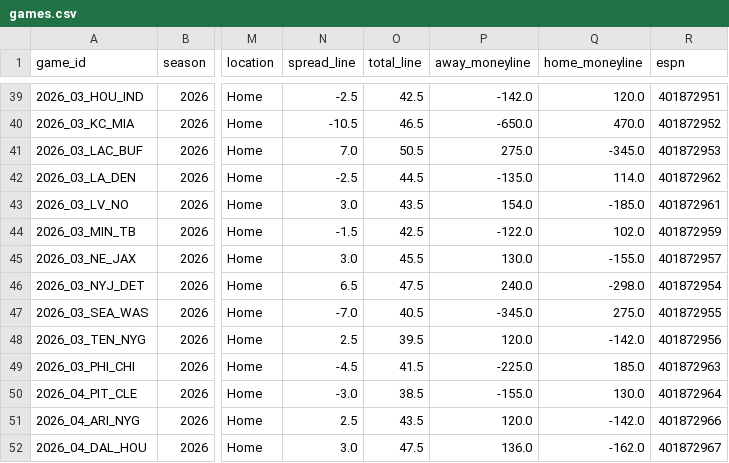
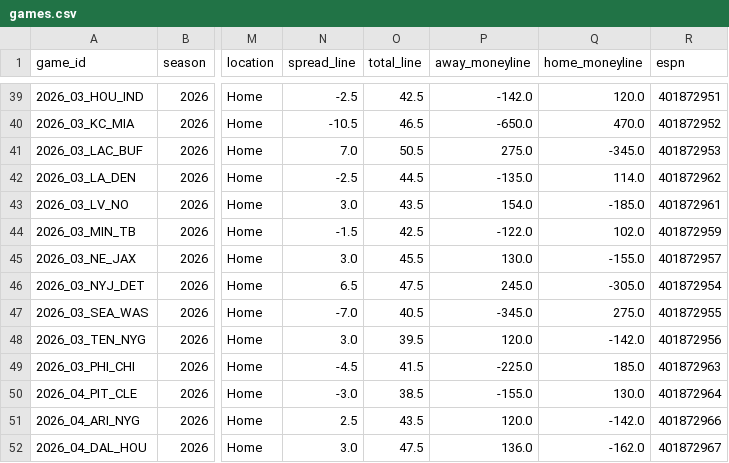
Before and after one commit to athvin/football-pool, a CSV file: data/2026/games.csv, drawn as a sheet; only a part is shown, gaps mark what is left out; the diff names each change by its address in the sheet, - before the commit and + after, or states it on an @@ line.

```diff
--- a/data/2026/games.csv
+++ b/data/2026/games.csv
-P46 (away_moneyline): 240.0
+P46 (away_moneyline): 245.0
-Q46 (home_moneyline): -298.0
+Q46 (home_moneyline): -305.0
-N48 (spread_line): 2.5
+N48 (spread_line): 3.0
```
Also changed, not shown: data/2026/roster.csv.
